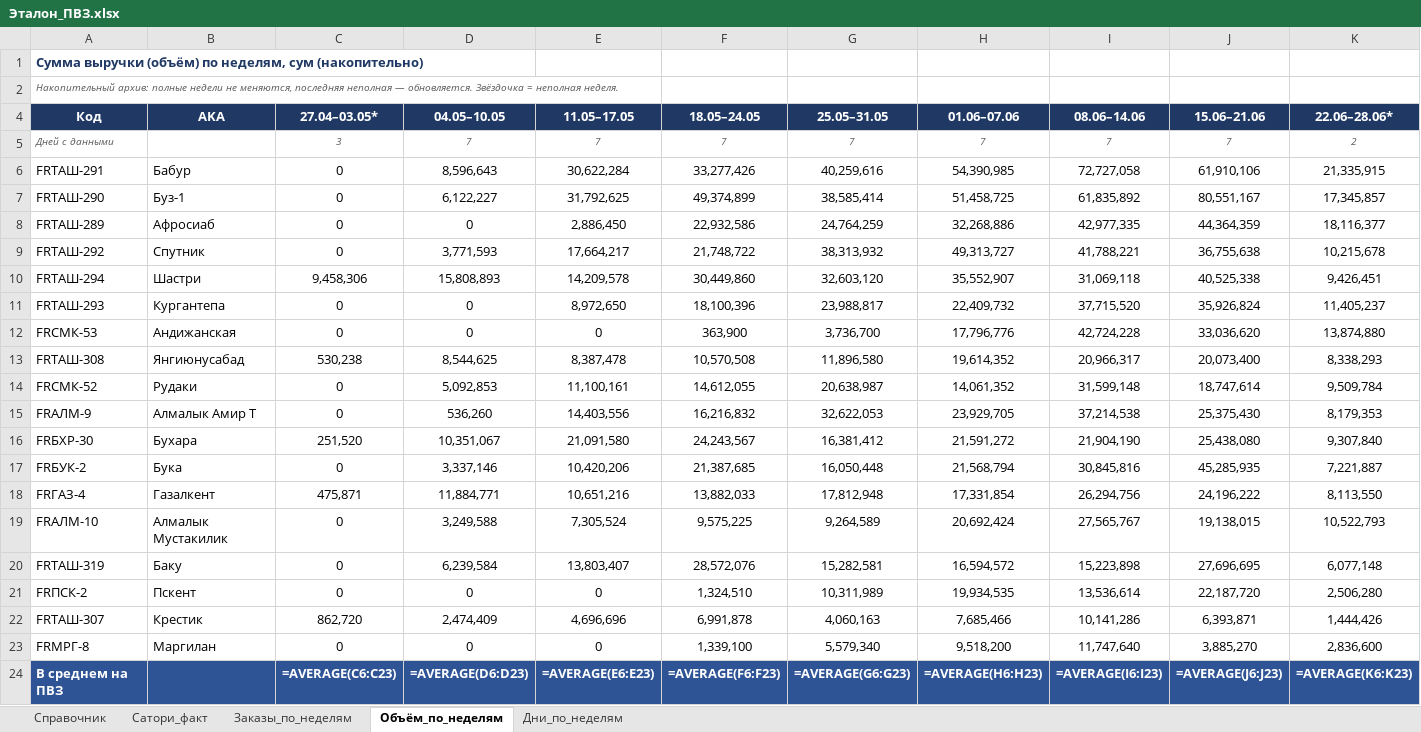
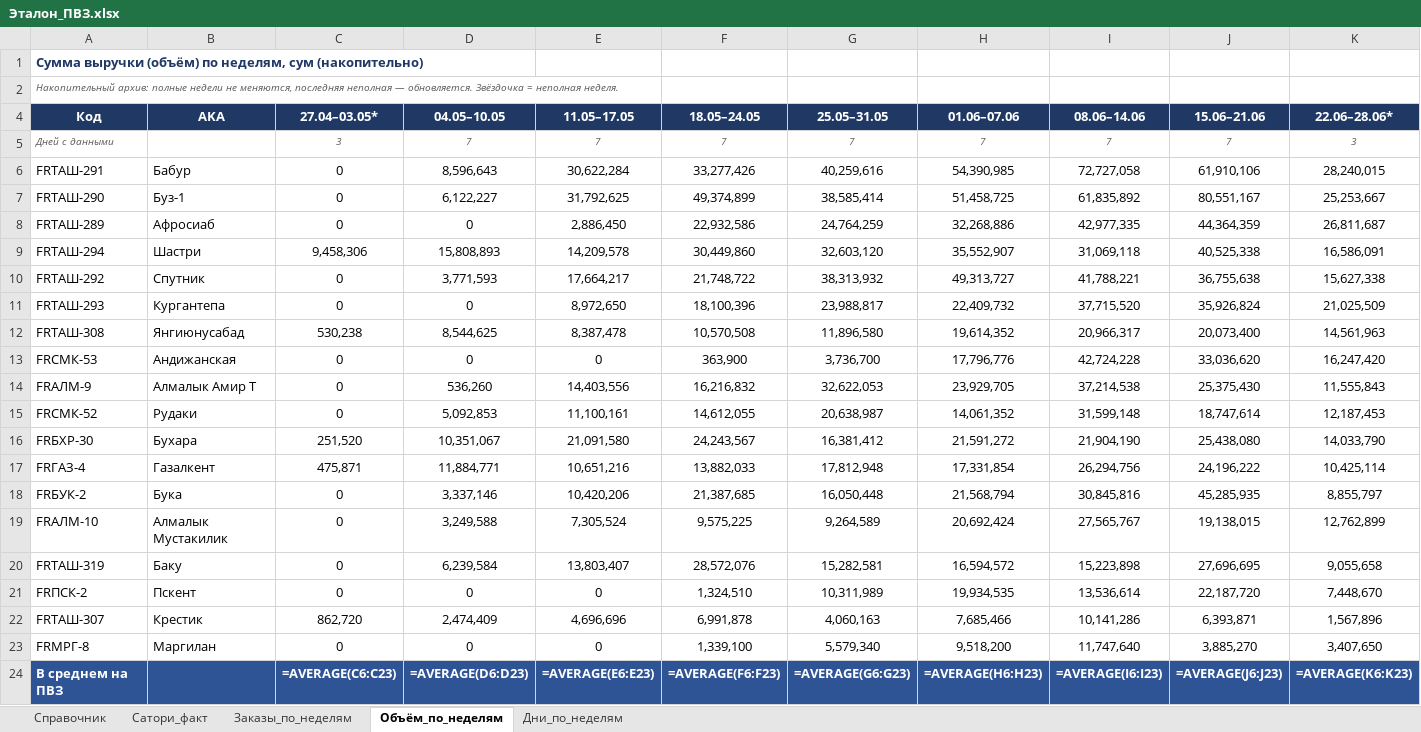
Before and after one commit to MyDarling1/Project-X, an Excel workbook: Эталон_ПВЗ.xlsx, sheet Объём_по_неделям, drawn as a sheet; values as stored, in another font and other column widths than the file's, no borders; formulas without a stored value are shown as written; removed rows and columns are numbered as before the commit, all else as after; the diff names each change by its address in the sheet, - before the commit and + after, or states it on an @@ line.

```diff
--- a/Эталон_ПВЗ.xlsx (sheet Объём_по_неделям)
+++ b/Эталон_ПВЗ.xlsx (sheet Объём_по_неделям)
-K5 (22.06–28.06*): 2
+K5 (22.06–28.06*): 3
-K6 (22.06–28.06*): 21,335,915
+K6 (22.06–28.06*): 28,240,015
-K7 (22.06–28.06*): 17,345,857
+K7 (22.06–28.06*): 25,253,667
-K8 (22.06–28.06*): 18,116,377
+K8 (22.06–28.06*): 26,811,687
-row 9: FRТАШ-292 | Спутник | 0 | 3,771,593 | 17,664,217 | 21,748,722 | 38,313,932 | 49,313,727 | 41,788,221 | 36,755,638 | 10,215,678
-K9 (22.06–28.06*): 9,426,451
+K9 (22.06–28.06*): 16,586,091
+row 10: FRТАШ-292 | Спутник | 0 | 3,771,593 | 17,664,217 | 21,748,722 | 38,313,932 | 49,313,727 | 41,788,221 | 36,755,638 | 15,627,338
-K11 (22.06–28.06*): 11,405,237
+K11 (22.06–28.06*): 21,025,509
-row 12: FRСМК-53 | Андижанская | 0 | 0 | 0 | 363,900 | 3,736,700 | 17,796,776 | 42,724,228 | 33,036,620 | 13,874,880
-K12 (22.06–28.06*): 8,338,293
+K12 (22.06–28.06*): 14,561,963
-row 14: FRСМК-52 | Рудаки | 0 | 5,092,853 | 11,100,161 | 14,612,055 | 20,638,987 | 14,061,352 | 31,599,148 | 18,747,614 | 9,509,784
+row 13: FRСМК-53 | Андижанская | 0 | 0 | 0 | 363,900 | 3,736,700 | 17,796,776 | 42,724,228 | 33,036,620 | 16,247,420
-K14 (22.06–28.06*): 8,179,353
+K14 (22.06–28.06*): 11,555,843
+row 15: FRСМК-52 | Рудаки | 0 | 5,092,853 | 11,100,161 | 14,612,055 | 20,638,987 | 14,061,352 | 31,599,148 | 18,747,614 | 12,187,453
-K16 (22.06–28.06*): 9,307,840
+K16 (22.06–28.06*): 14,033,790
-row 17: FRБУК-2 | Бука | 0 | 3,337,146 | 10,420,206 | 21,387,685 | 16,050,448 | 21,568,794 | 30,845,816 | 45,285,935 | 7,221,887
-K17 (22.06–28.06*): 8,113,550
+K17 (22.06–28.06*): 10,425,114
+row 18: FRБУК-2 | Бука | 0 | 3,337,146 | 10,420,206 | 21,387,685 | 16,050,448 | 21,568,794 | 30,845,816 | 45,285,935 | 8,855,797
-K19 (22.06–28.06*): 10,522,793
+K19 (22.06–28.06*): 12,762,899
-K20 (22.06–28.06*): 6,077,148
+K20 (22.06–28.06*): 9,055,658
-K21 (22.06–28.06*): 2,506,280
+K21 (22.06–28.06*): 7,448,670
-K22 (22.06–28.06*): 1,444,426
+K22 (22.06–28.06*): 1,567,896
-K23 (22.06–28.06*): 2,836,600
+K23 (22.06–28.06*): 3,407,650
```
Also changed, not shown: sheet Заказы_по_неделям, sheet Дни_по_неделям, 2 other files.
